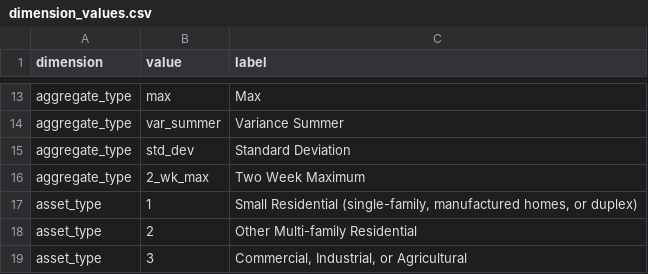
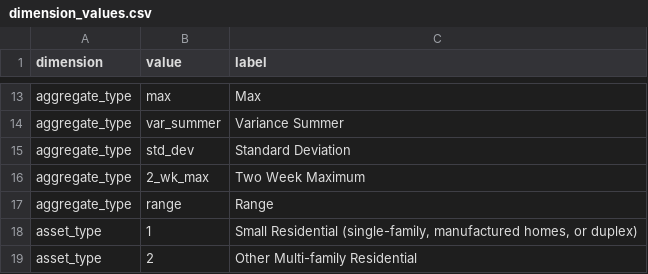
Before and after one commit to pscedu/cpra.mp.data, a CSV file: cpra/mp/data/structure/dimension_values.csv, drawn as a sheet; only a part is shown, gaps mark what is left out; the shorter side is filled out with more unchanged rows; the diff covers the shown part only; the diff names each change by its address in the sheet, - before the commit and + after, or states it on an @@ line.

```diff
--- a/cpra/mp/data/structure/dimension_values.csv
+++ b/cpra/mp/data/structure/dimension_values.csv
+row 17: aggregate_type | range | Range
```
Also changed, not shown: 46 added rows and 7 edited cells elsewhere in this file, cpra/mp/data/structure/dimensions.csv, cpra/mp/data/structure/variables.csv, 1 other file.
